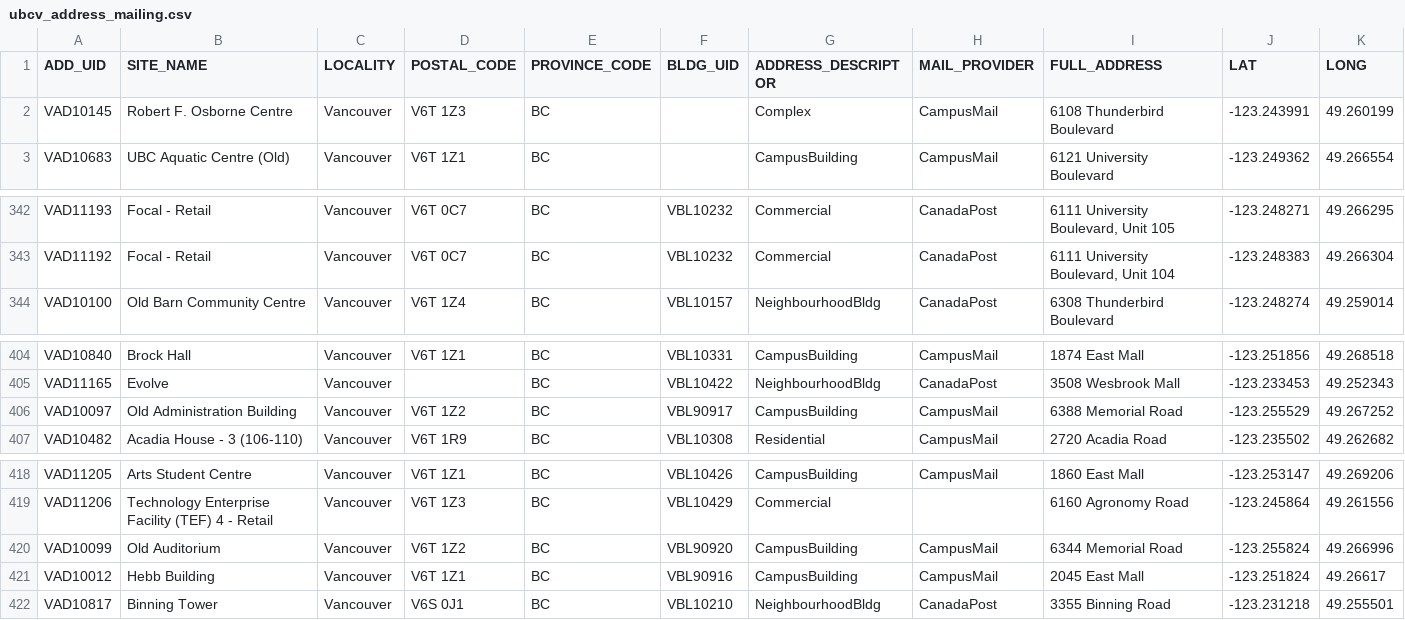
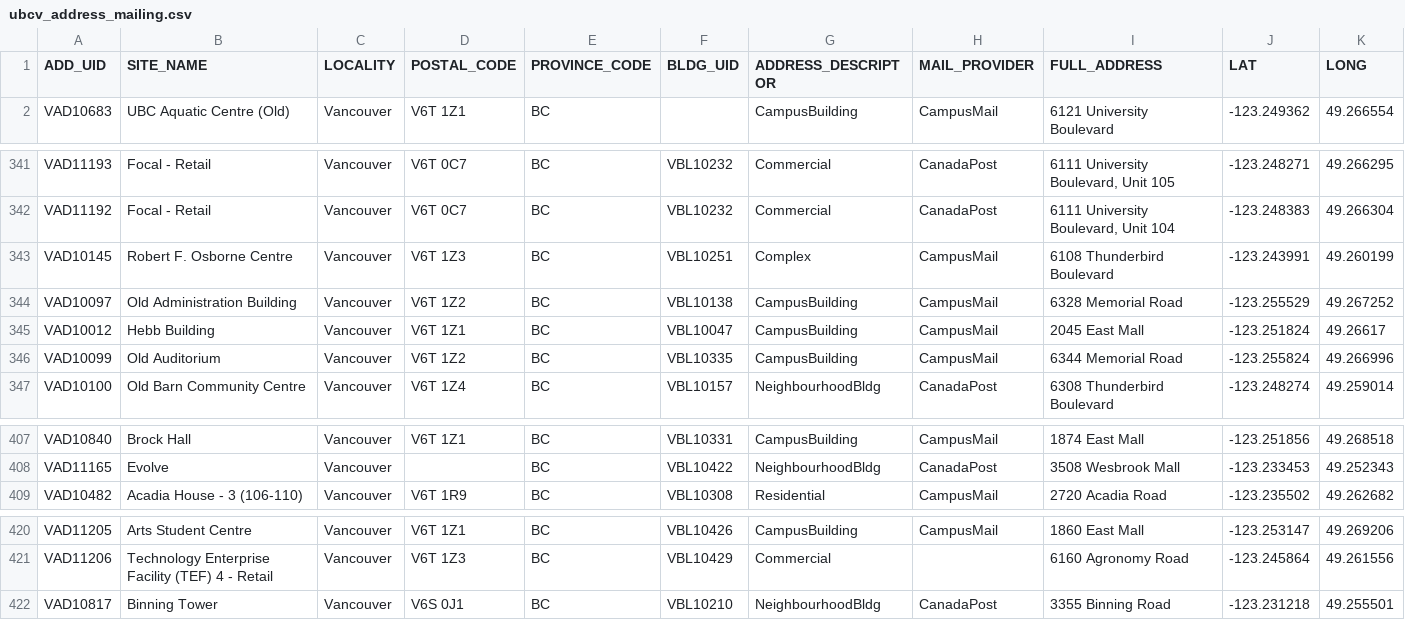
Before and after one commit to UBCGeodata/ubc-geospatial-opendata, a CSV file: ubcv/locations/csv/ubcv_address_mailing.csv, drawn as a sheet; only a part is shown, gaps mark what is left out.

```diff
--- a/ubcv/locations/csv/ubcv_address_mailing.csv
+++ b/ubcv/locations/csv/ubcv_address_mailing.csv
@@ -1,3 +1,2 @@
 ADD_UID,SITE_NAME,LOCALITY,POSTAL_CODE,PROVINCE_CODE,BLDG_UID,ADDRESS_DESCRIPTOR,MAIL_PROVIDER,FULL_ADDRESS,LAT,LONG
-VAD10145,Robert F. Osborne Centre,Vancouver,V6T 1Z3,BC,,Complex,CampusMail,6108 Thunderbird Boulevard,-123.243991,49.260199
 VAD10683,UBC Aquatic Centre (Old),Vancouver,V6T 1Z1,BC,,CampusBuilding,CampusMail,6121 University Boulevard,-123.249362,49.266554
@@ -343,2 +342,6 @@ VAD11193,Focal - Retail,Vancouver,V6T 0C7,BC,VBL10232,Commercial,CanadaPost,"611
 VAD11192,Focal - Retail,Vancouver,V6T 0C7,BC,VBL10232,Commercial,CanadaPost,"6111 University Boulevard, Unit 104",-123.248383,49.266304
+VAD10145,Robert F. Osborne Centre,Vancouver,V6T 1Z3,BC,VBL10251,Complex,CampusMail,6108 Thunderbird Boulevard,-123.243991,49.260199
+VAD10097,Old Administration Building,Vancouver,V6T 1Z2,BC,VBL10138,CampusBuilding,CampusMail,6328 Memorial Road,-123.255529,49.267252
+VAD10012,Hebb Building,Vancouver,V6T 1Z1,BC,VBL10047,CampusBuilding,CampusMail,2045 East Mall,-123.251824,49.26617
+VAD10099,Old Auditorium,Vancouver,V6T 1Z2,BC,VBL10335,CampusBuilding,CampusMail,6344 Memorial Road,-123.255824,49.266996
 VAD10100,Old Barn Community Centre,Vancouver,V6T 1Z4,BC,VBL10157,NeighbourhoodBldg,CanadaPost,6308 Thunderbird Boulevard,-123.248274,49.259014
@@ -405,3 +408,2 @@ VAD10840,Brock Hall,Vancouver,V6T 1Z1,BC,VBL10331,CampusBuilding,CampusMail,1874
 VAD11165,Evolve,Vancouver,,BC,VBL10422,NeighbourhoodBldg,CanadaPost,3508 Wesbrook Mall,-123.233453,49.252343
-VAD10097,Old Administration Building,Vancouver,V6T 1Z2,BC,VBL90917,CampusBuilding,CampusMail,6388 Memorial Road,-123.255529,49.267252
 VAD10482,Acadia House - 3 (106-110),Vancouver,V6T 1R9,BC,VBL10308,Residential,CampusMail,2720 Acadia Road,-123.235502,49.262682
@@ -419,4 +421,2 @@ VAD11205,Arts Student Centre,Vancouver,V6T 1Z1,BC,VBL10426,CampusBuilding,Campus
 VAD11206,Technology Enterprise Facility (TEF) 4 - Retail,Vancouver,V6T 1Z3,BC,VBL10429,Commercial,,6160 Agronomy Road,-123.245864,49.261556
-VAD10099,Old Auditorium,Vancouver,V6T 1Z2,BC,VBL90920,CampusBuilding,CampusMail,6344 Memorial Road,-123.255824,49.266996
-VAD10012,Hebb Building,Vancouver,V6T 1Z1,BC,VBL90916,CampusBuilding,CampusMail,2045 East Mall,-123.251824,49.26617
 VAD10817,Binning Tower,Vancouver,V6S 0J1,BC,VBL10210,NeighbourhoodBldg,CanadaPost,3355 Binning Road,-123.231218,49.255501
```
Also changed, not shown: off-campus/locations/csv/ubc_regional_locations.csv, ubcv/locations/csv/ubcv_address.csv, 10 other files.
